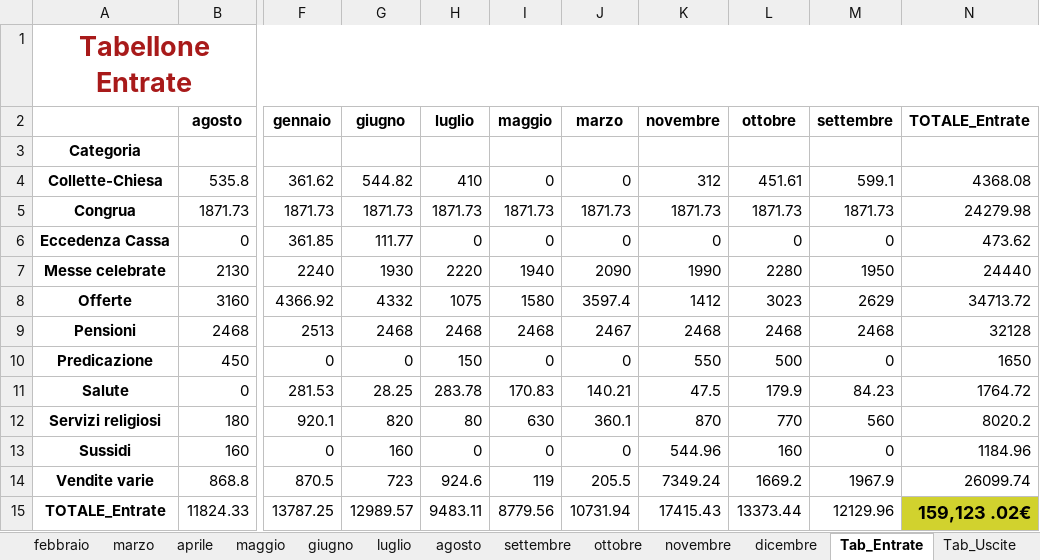
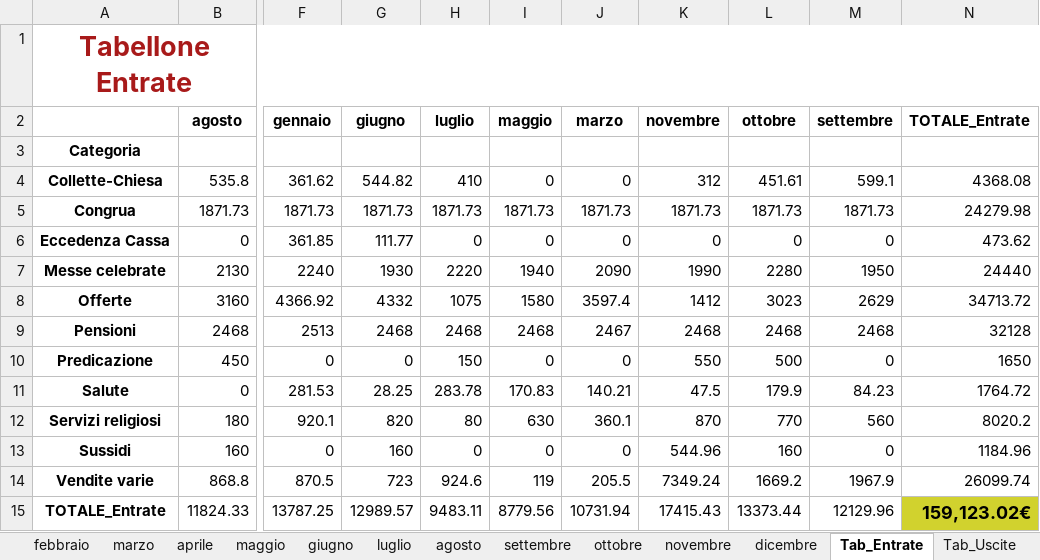
Before and after one commit to fragiaco/python_CONTI_01, an Excel workbook: conti_styled.xlsx, sheet Tab_Entrate, drawn as a sheet; only a part is shown, gaps mark what is left out; values as stored, in another font and other column widths than the file's, no borders; the diff names each change by its address in the sheet, - before the commit and + after, or states it on an @@ line.

```diff
--- a/conti_styled.xlsx (sheet Tab_Entrate)
+++ b/conti_styled.xlsx (sheet Tab_Entrate)
-N15 (TOTALE_Entrate): 159,123 .02€
+N15 (TOTALE_Entrate): 159,123.02€
```
Also changed, not shown: sheet Saldo_riepilogo, sheet Fine, sheet Tab_Uscite, sheet marzo, sheet luglio, sheet maggio, 9 more sheets, database_conti.xlsx, database_conti_styled.xlsx, 2 other files.
